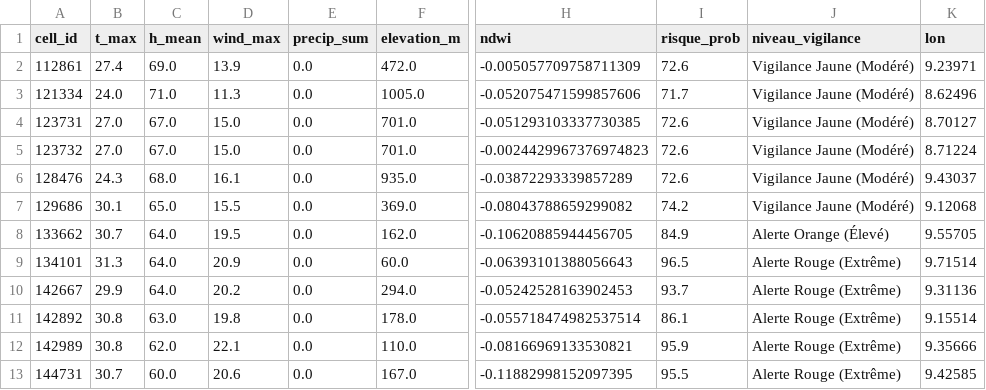
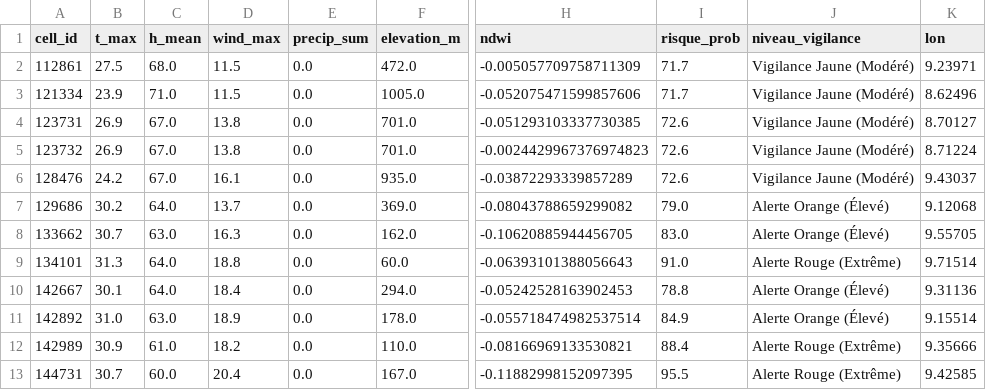
Before and after one commit to Ba7athproject/Tunisia_Fire_Watch, a CSV file: carte_risques_demain_reel.csv, drawn as a sheet; only a part is shown, gaps mark what is left out; the diff covers the shown part only; the diff names each change by its address in the sheet, - before the commit and + after, or states it on an @@ line.

```diff
--- a/carte_risques_demain_reel.csv
+++ b/carte_risques_demain_reel.csv
-B2 (t_max): 27.4
+B2 (t_max): 27.5
-C2 (h_mean): 69.0
+C2 (h_mean): 68.0
-D2 (wind_max): 13.9
+D2 (wind_max): 11.5
-I2 (risque_prob): 72.6
+I2 (risque_prob): 71.7
-B3 (t_max): 24.0
+B3 (t_max): 23.9
-D3 (wind_max): 11.3
+D3 (wind_max): 11.5
-B4:B5 (t_max): 27.0
+B4:B5 (t_max): 26.9
-D4:D5 (wind_max): 15.0
+D4:D5 (wind_max): 13.8
-B6 (t_max): 24.3
+B6 (t_max): 24.2
-C6 (h_mean): 68.0
+C6 (h_mean): 67.0
-B7 (t_max): 30.1
+B7 (t_max): 30.2
-C7 (h_mean): 65.0
+C7 (h_mean): 64.0
-D7 (wind_max): 15.5
+D7 (wind_max): 13.7
-I7 (risque_prob): 74.2
+I7 (risque_prob): 79.0
-J7 (niveau_vigilance): Vigilance Jaune (Modéré)
+J7 (niveau_vigilance): Alerte Orange (Élevé)
-C8 (h_mean): 64.0
+C8 (h_mean): 63.0
-D8 (wind_max): 19.5
+D8 (wind_max): 16.3
-I8 (risque_prob): 84.9
+I8 (risque_prob): 83.0
-D9 (wind_max): 20.9
+D9 (wind_max): 18.8
-I9 (risque_prob): 96.5
+I9 (risque_prob): 91.0
-B10 (t_max): 29.9
+B10 (t_max): 30.1
-D10 (wind_max): 20.2
+D10 (wind_max): 18.4
-I10 (risque_prob): 93.7
+I10 (risque_prob): 78.8
-J10:J11 (niveau_vigilance): Alerte Rouge (Extrême)
+J10:J11 (niveau_vigilance): Alerte Orange (Élevé)
-B11 (t_max): 30.8
+B11 (t_max): 31.0
-D11 (wind_max): 19.8
+D11 (wind_max): 18.9
-I11 (risque_prob): 86.1
+I11 (risque_prob): 84.9
-B12 (t_max): 30.8
+B12 (t_max): 30.9
-C12 (h_mean): 62.0
+C12 (h_mean): 61.0
-D12 (wind_max): 22.1
+D12 (wind_max): 18.2
-I12 (risque_prob): 95.9
+I12 (risque_prob): 88.4
-D13 (wind_max): 20.6
+D13 (wind_max): 20.4
```
Also changed, not shown: 44 edited cells elsewhere in this file.
